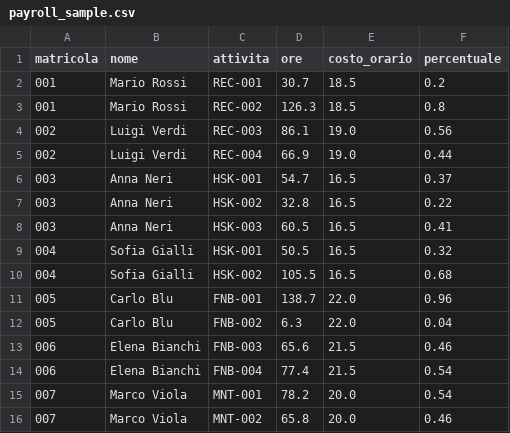
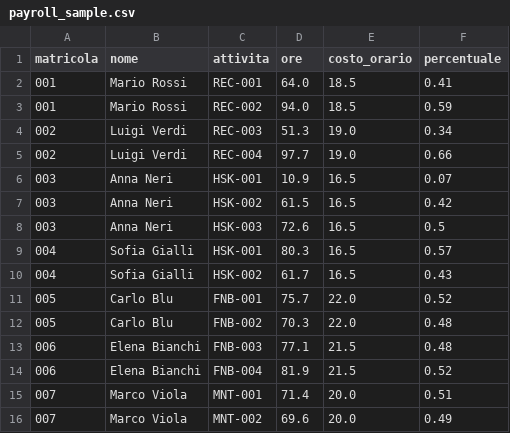
Before and after one commit to ballales1984-wq/hotel-gestionale, a CSV file: backend/payroll_sample.csv, drawn as a sheet.

```diff
--- a/backend/payroll_sample.csv
+++ b/backend/payroll_sample.csv
@@ -1,16 +1,16 @@
 matricola,nome,attivita,ore,costo_orario,percentuale
-001,Mario Rossi,REC-001,30.7,18.5,0.2
-001,Mario Rossi,REC-002,126.3,18.5,0.8
-002,Luigi Verdi,REC-003,86.1,19.0,0.56
-002,Luigi Verdi,REC-004,66.9,19.0,0.44
-003,Anna Neri,HSK-001,54.7,16.5,0.37
-003,Anna Neri,HSK-002,32.8,16.5,0.22
-003,Anna Neri,HSK-003,60.5,16.5,0.41
-004,Sofia Gialli,HSK-001,50.5,16.5,0.32
-004,Sofia Gialli,HSK-002,105.5,16.5,0.68
-005,Carlo Blu,FNB-001,138.7,22.0,0.96
-005,Carlo Blu,FNB-002,6.3,22.0,0.04
-006,Elena Bianchi,FNB-003,65.6,21.5,0.46
-006,Elena Bianchi,FNB-004,77.4,21.5,0.54
-007,Marco Viola,MNT-001,78.2,20.0,0.54
-007,Marco Viola,MNT-002,65.8,20.0,0.46
+001,Mario Rossi,REC-001,64.0,18.5,0.41
+001,Mario Rossi,REC-002,94.0,18.5,0.59
+002,Luigi Verdi,REC-003,51.3,19.0,0.34
+002,Luigi Verdi,REC-004,97.7,19.0,0.66
+003,Anna Neri,HSK-001,10.9,16.5,0.07
+003,Anna Neri,HSK-002,61.5,16.5,0.42
+003,Anna Neri,HSK-003,72.6,16.5,0.5
+004,Sofia Gialli,HSK-001,80.3,16.5,0.57
+004,Sofia Gialli,HSK-002,61.7,16.5,0.43
+005,Carlo Blu,FNB-001,75.7,22.0,0.52
+005,Carlo Blu,FNB-002,70.3,22.0,0.48
+006,Elena Bianchi,FNB-003,77.1,21.5,0.48
+006,Elena Bianchi,FNB-004,81.9,21.5,0.52
+007,Marco Viola,MNT-001,71.4,20.0,0.51
+007,Marco Viola,MNT-002,69.6,20.0,0.49
```
Also changed, not shown: backend/accounting_sample.csv, 9 other files.
